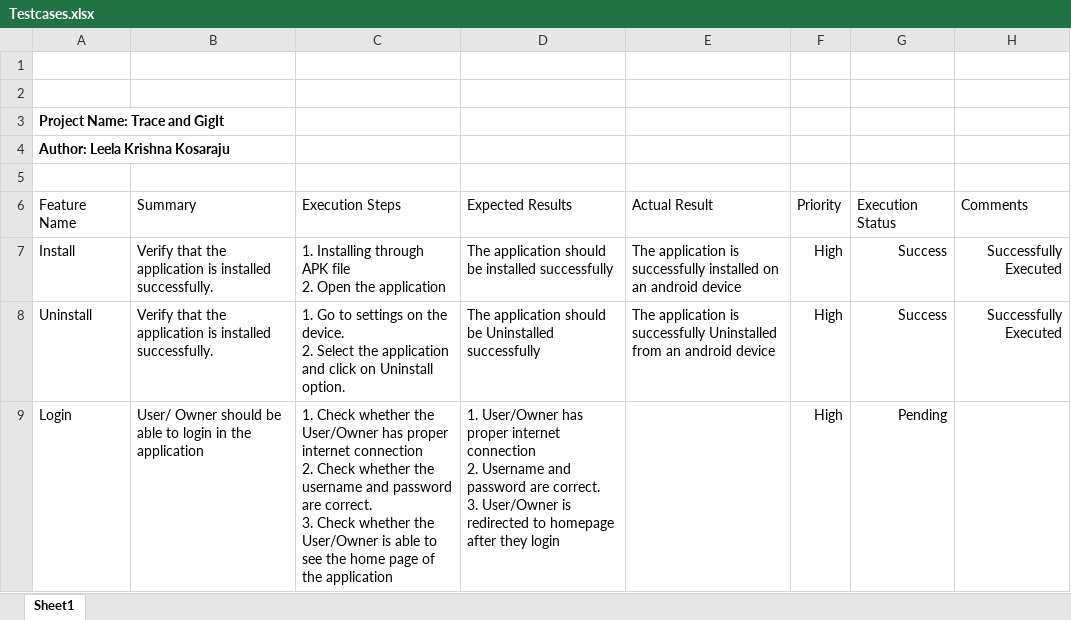
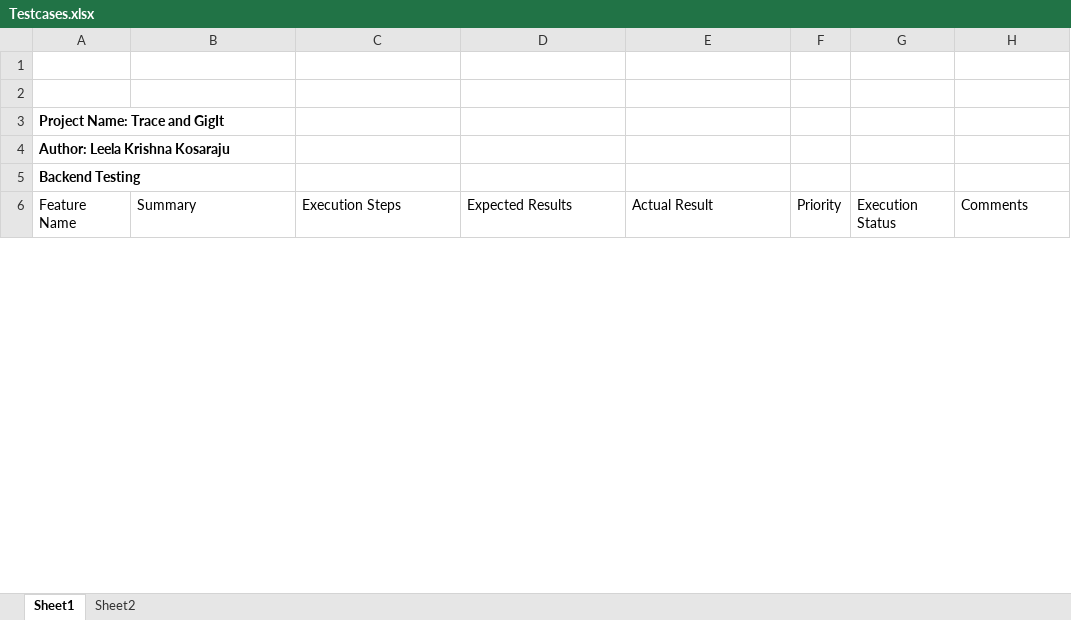
Before and after one commit to SOWMYAREDDY97/Trace-GigIt, an Excel workbook: Testcases.xlsx, sheet Sheet1, drawn as a sheet; only a part is shown; values as stored, in another font and other column widths than the file's, no borders; table styles not drawn; removed rows and columns are numbered as before the commit, all else as after; ↵ is a line break in a cell; the diff covers the shown part only; the diff names each change by its address in the sheet, - before the commit and + after, or states it on an @@ line.

```diff
--- a/Testcases.xlsx (sheet Sheet1)
+++ b/Testcases.xlsx (sheet Sheet1)
+sheet tab: Sheet2
-A5: (empty)
+A5: Backend Testing
-row 7: Install | Verify that the application is installed successfully. | 1. Installing through APK file ↵ 2. Open the application | The application should be installed successfully | The application is successfully installed on an android device | High | Success | Successfully Executed
-row 8: Uninstall | Verify that the application is installed successfully. | 1. Go to settings on the device. ↵ 2. Select the application and click on Uninstall option. | The application should be Uninstalled successfully | The application is successfully Uninstalled from an android device | High | Success | Successfully Executed
-row 9: Login | User/ Owner should be able to login in the application | 1. Check whether the User/Owner has proper internet connection ↵ 2. Check whether the username and password are correct. ↵ 3. Check whether the User/Owner is able to see the home page of the application | 1. User/Owner has proper internet connection ↵ 2. Username and password are correct. ↵ 3. User/Owner is redirected to homepage after they login |  | High | Pending
```
Also changed, not shown: 1 added row, 3 removed rows and 2 edited cells elsewhere in this sheet.
